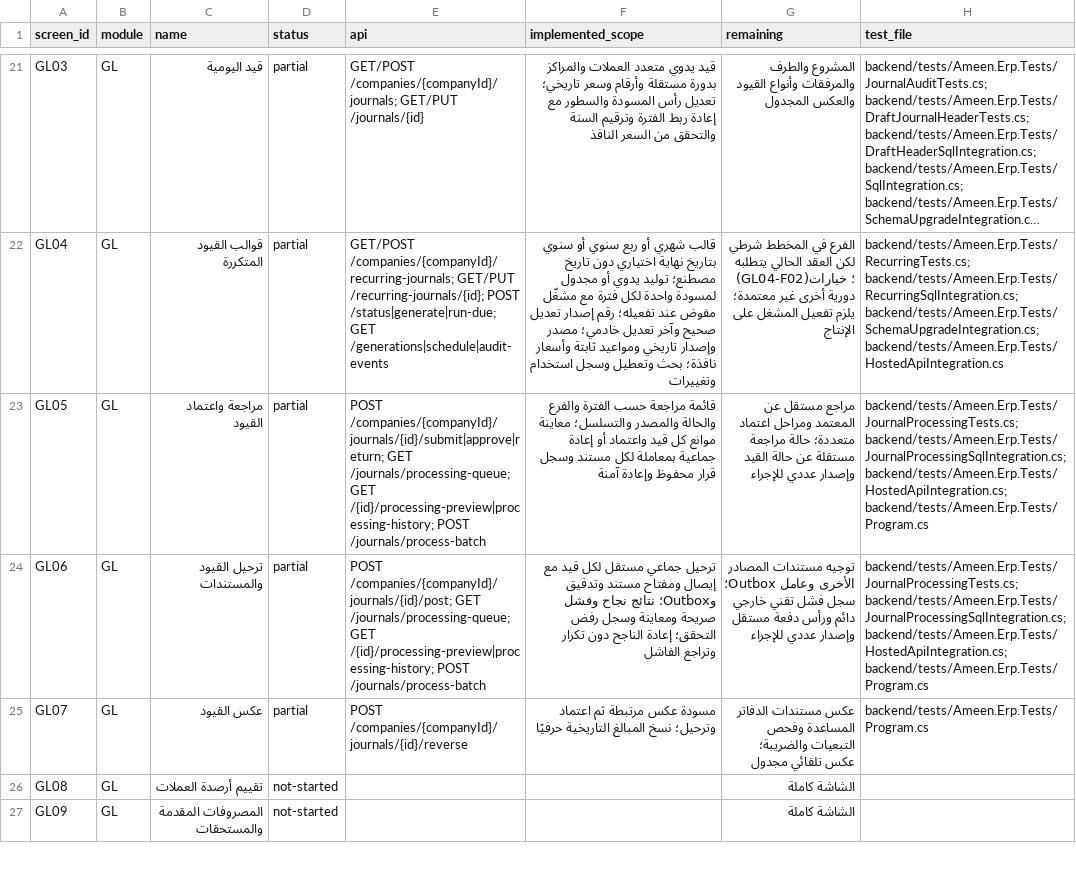
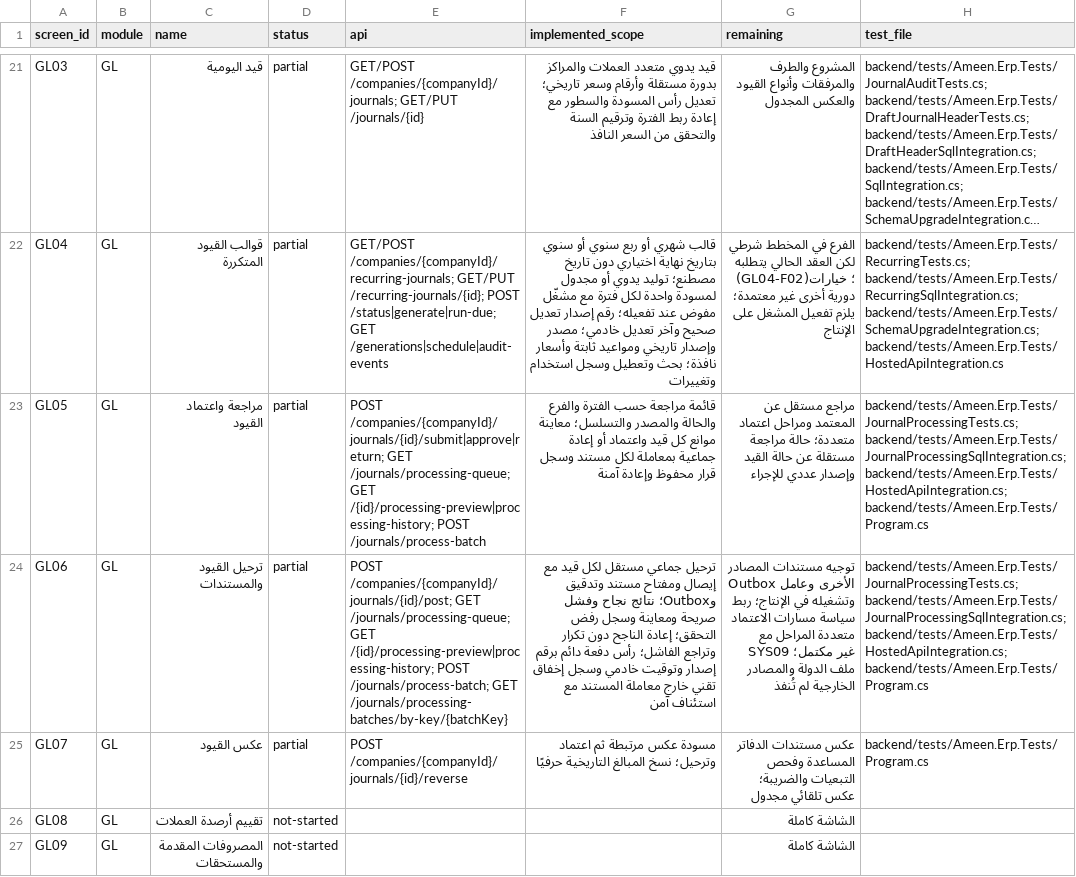
Before and after one commit to ameenalqershi/ameen-erp, a CSV file: docs/backend/screens-implementation.csv, drawn as a sheet; only a part is shown, gaps mark what is left out; long unchanged cells end in …; the diff names each change by its address in the sheet, - before the commit and + after, or states it on an @@ line.

```diff
--- a/docs/backend/screens-implementation.csv
+++ b/docs/backend/screens-implementation.csv
-E24 (api): …/{id}/processing-preview|processing-history; POST /journals/process-batch
+E24 (api): …/{id}/processing-preview|processing-history; POST /journals/process-batch; GET /journals/processing-batches/by-key/{batchKey}
-F24 (implemented_scope): …تكرار وتراجع الفاشل
+F24 (implemented_scope): …تكرار وتراجع الفاشل؛ رأس دفعة دائم برقم إصدار وتوقيت خادمي وسجل إخفاق تقني خارج معاملة المستند مع استئناف آمن
-G24 (remaining): …الأخرى وعامل Outbox؛ سجل فشل تقني خارجي دائم ورأس دفعة مستقل وإصدار عددي للإجراء
+G24 (remaining): …الأخرى وعامل Outbox وتشغيله في الإنتاج؛ ربط سياسة مسارات الاعتماد متعددة المراحل مع SYS09 غير مكتمل؛ ملف الدولة والمصادر الخارجية لم تُنفذ
```
Also changed, not shown: docs/backend/fields-implementation.csv, 6 other files.
